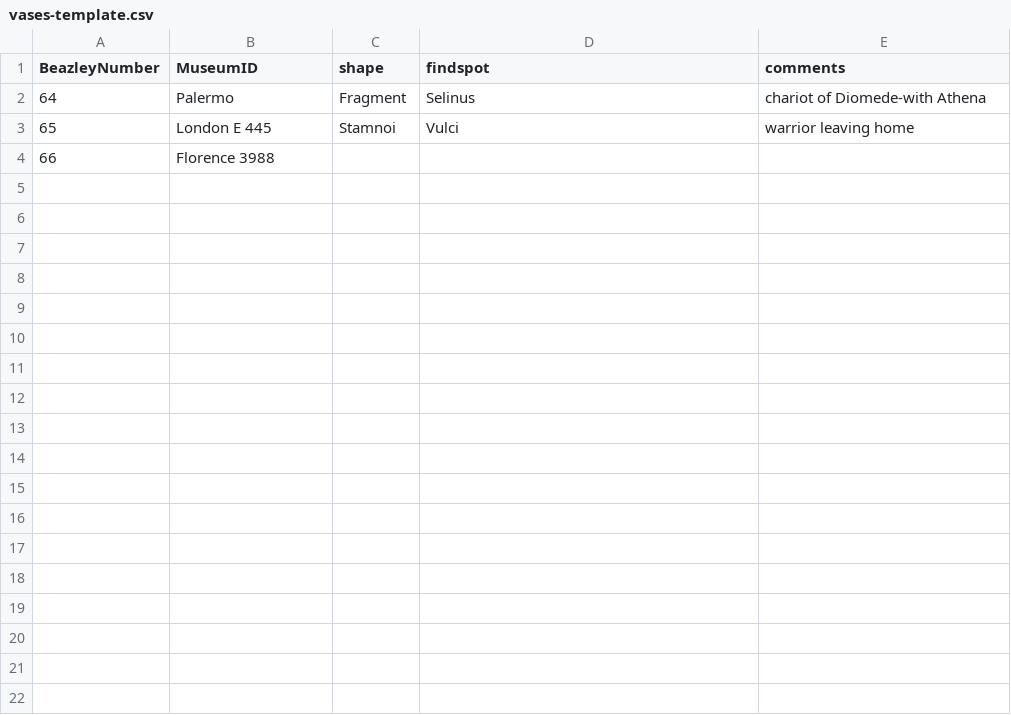
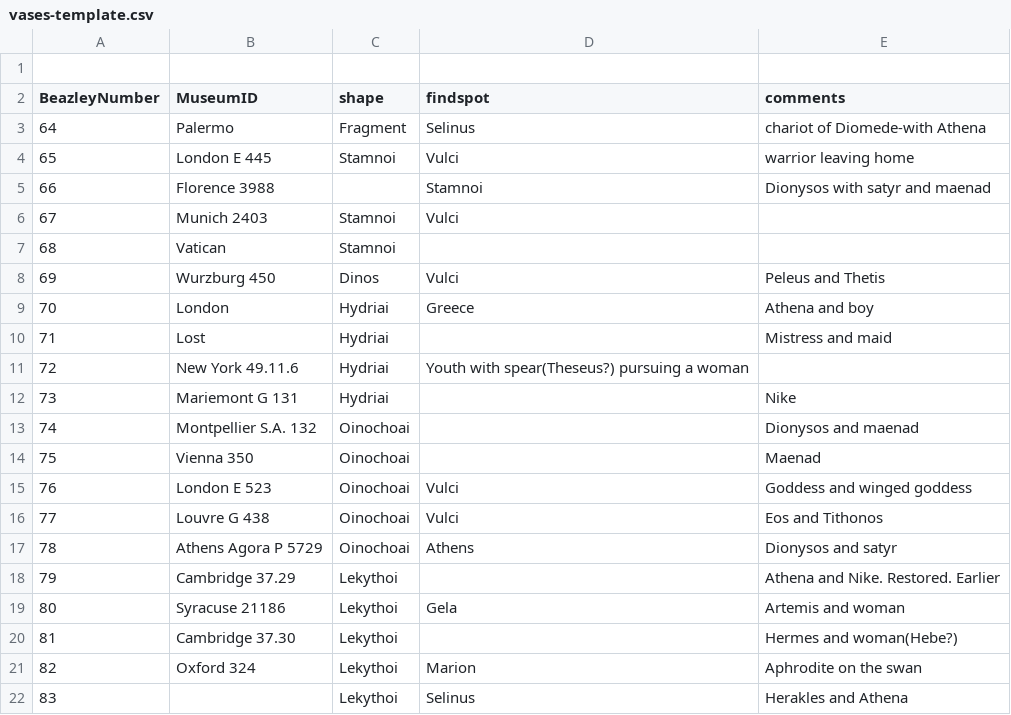
Before and after one commit to ajsaun19/Phase1, a CSV file: vases-template.csv, drawn as a sheet; only a part is shown; the diff covers the shown part only.

Commit message:
Update vases-template.csv

```diff
--- a/vases-template.csv
+++ b/vases-template.csv
@@ -1 +1,2 @@
+
 BeazleyNumber,MuseumID,shape,findspot,comments
@@ -3,2 +4,19 @@ BeazleyNumber,MuseumID,shape,findspot,comments
 65,London E 445,Stamnoi,Vulci,warrior leaving home
-66,Florence 3988,
+66,Florence 3988,, Stamnoi,Dionysos with satyr and maenad
+67,Munich 2403,Stamnoi,Vulci,
+68,Vatican,Stamnoi, ,
+69,Wurzburg 450,Dinos,Vulci,Peleus and Thetis
+70,London,Hydriai,Greece,Athena and boy
+71,Lost,Hydriai, ,Mistress and maid
+72,New York 49.11.6,Hydriai,Youth with spear(Theseus?) pursuing a woman
+73,Mariemont G 131,Hydriai, , Nike
+74,Montpellier S.A. 132,Oinochoai, ,Dionysos and maenad
+75,Vienna 350,Oinochoai, ,Maenad
+76,London E 523,Oinochoai,Vulci,Goddess and winged goddess
+77,Louvre G 438,Oinochoai,Vulci,Eos and Tithonos
+78,Athens Agora P 5729, Oinochoai,Athens,Dionysos and satyr
+79,Cambridge 37.29, Lekythoi, ,Athena and Nike. Restored. Earlier
+80,Syracuse 21186, Lekythoi, Gela,Artemis and woman
+81,Cambridge 37.30,Lekythoi, ,Hermes and woman(Hebe?)
+82,Oxford 324,Lekythoi,Marion,Aphrodite on the swan
+83, ,Lekythoi,Selinus,Herakles and Athena
```
Also changed, not shown: 13 added rows elsewhere in this file.
